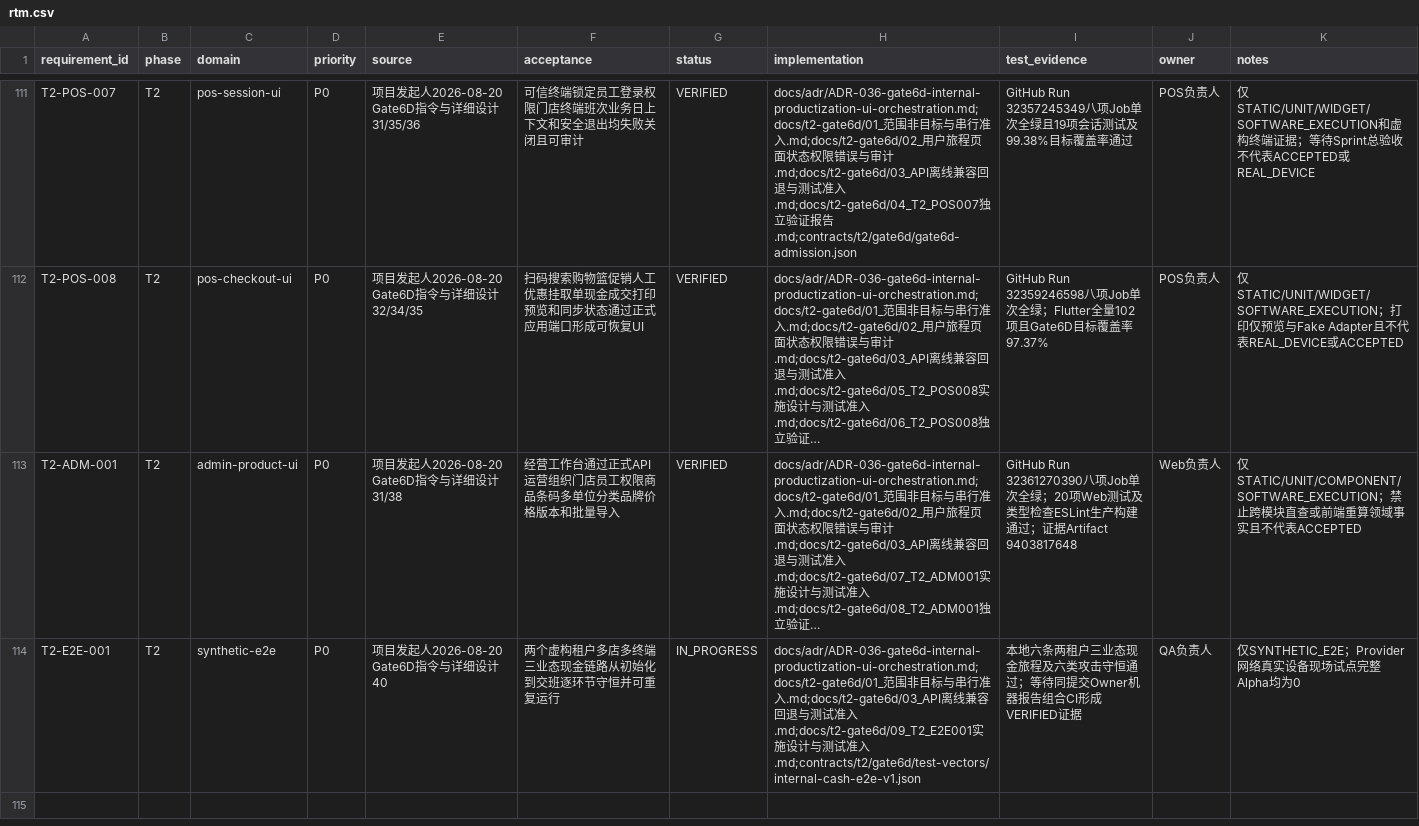
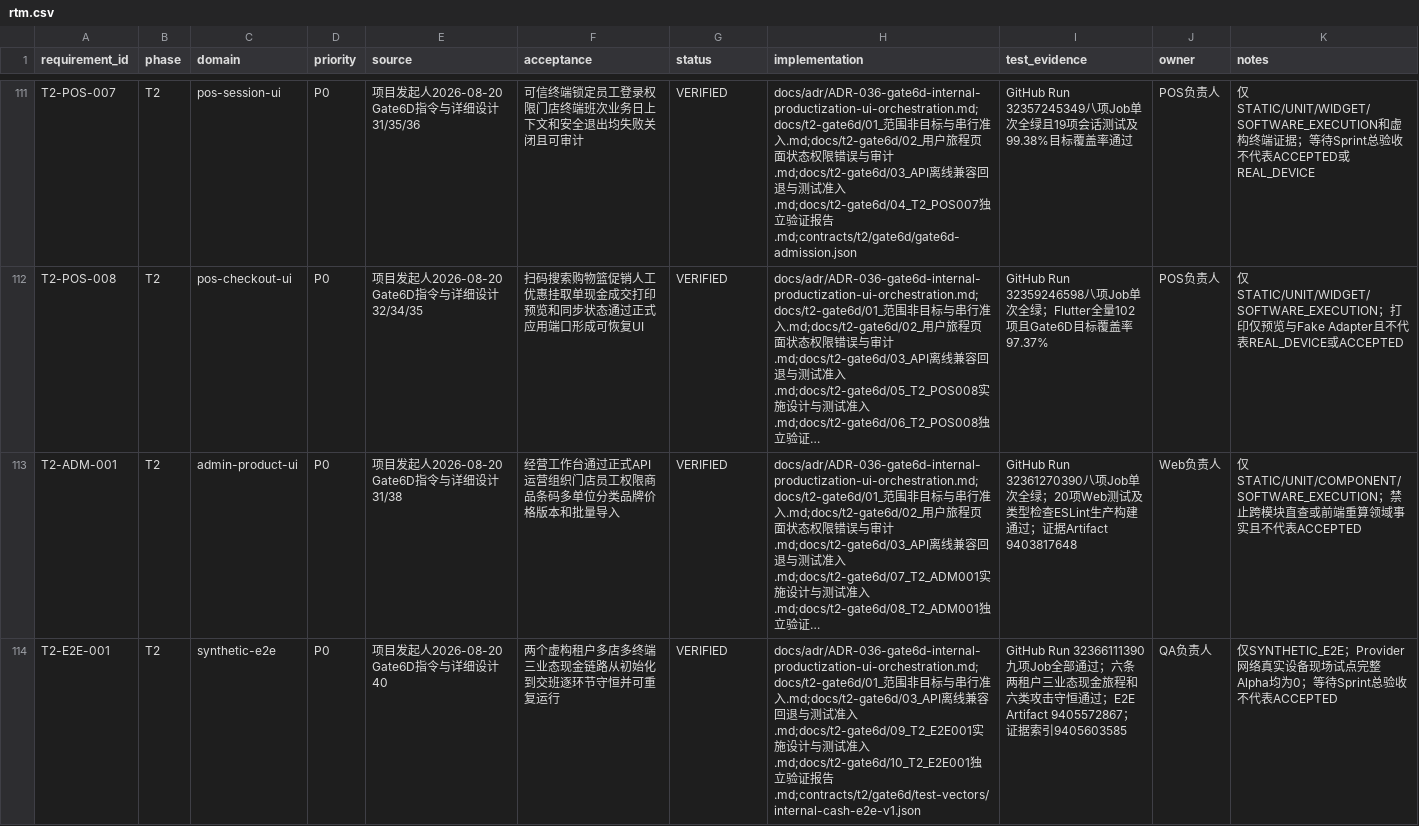
Before and after one commit to eiven-xxw/jshPOS, a CSV file: docs/governance/rtm.csv, drawn as a sheet; only a part is shown, gaps mark what is left out; long unchanged cells end in …; the diff names each change by its address in the sheet, - before the commit and + after, or states it on an @@ line.

Commit message:
docs(gate6d): verify synthetic E2E and publish review

```diff
--- a/docs/governance/rtm.csv
+++ b/docs/governance/rtm.csv
-G114 (status): IN_PROGRESS
+G114 (status): VERIFIED
-H114 (implementation): …准入.md;contracts/t2/gate6d/test-vectors/internal-cash-e2e-v1.json
+H114 (implementation): …准入.md;docs/t2-gate6d/10_T2_E2E001独立验证报告.md;contracts/t2/gate6d/test-vectors/internal-cash-e2e-v1.json
-I114 (test_evidence): 本地六条两租户三业态现金旅程及六类攻击守恒通过；等待同提交Owner机器报告组合CI形成VERIFIED证据
+I114 (test_evidence): GitHub Run 32366111390九项Job全部通过；六条两租户三业态现金旅程和六类攻击守恒通过；E2E Artifact 9405572867；证据索引9405603585
-K114 (notes): …Alpha均为0
+K114 (notes): …Alpha均为0；等待Sprint总验收不代表ACCEPTED
```
Also changed, not shown: 8 other files.
